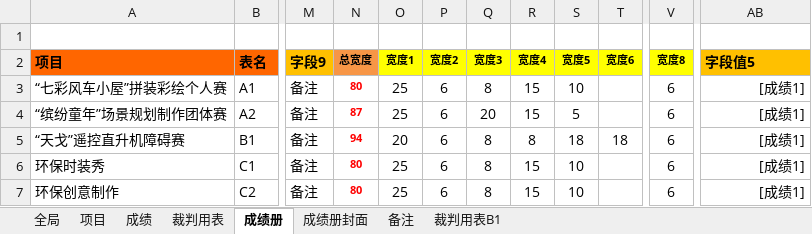
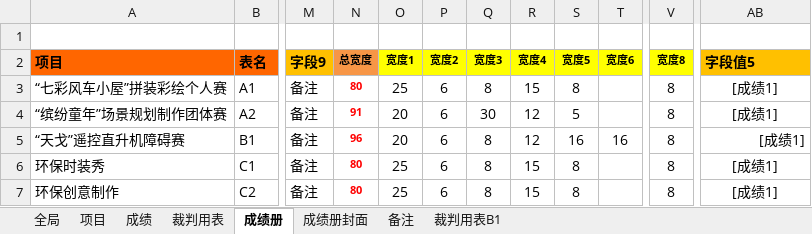
Before and after one commit to ksgujie/MatchScores_2.0, an Excel workbook: 配置文件/2016昆山实践操作赛.xlsx, sheet 成绩册, drawn as a sheet; only a part is shown, gaps mark what is left out; values as stored, in another font and other column widths than the file's, no borders; the diff names each change by its address in the sheet, - before the commit and + after, or states it on an @@ line.

```diff
--- a/配置文件/2016昆山实践操作赛.xlsx (sheet 成绩册)
+++ b/配置文件/2016昆山实践操作赛.xlsx (sheet 成绩册)
-S3 (宽度5): 10
+S3 (宽度5): 8
-V3:V7 (宽度8): 6
+V3:V7 (宽度8): 8
-AB3:AB4 alignment: right
+AB3:AB4 alignment: center
-N4 (总宽度): 87
+N4 (总宽度): 91
-O4 (宽度1): 25
+O4 (宽度1): 20
-Q4 (宽度3): 20
+Q4 (宽度3): 30
-R4 (宽度4): 15
+R4 (宽度4): 12
-N5 (总宽度): 94
+N5 (总宽度): 96
-R5 (宽度4): 8
+R5 (宽度4): 12
-S5 (宽度5): 18
+S5 (宽度5): 16
-T5 (宽度6): 18
+T5 (宽度6): 16
-S6:S7 (宽度5): 10
+S6:S7 (宽度5): 8
-AB6:AB7 alignment: right
+AB6:AB7 alignment: center
```
Also changed, not shown: 2016昆山实践操作/成绩录入.xlsx, 2016昆山实践操作/模板/成绩册模板.xlsx, 1 other file.
